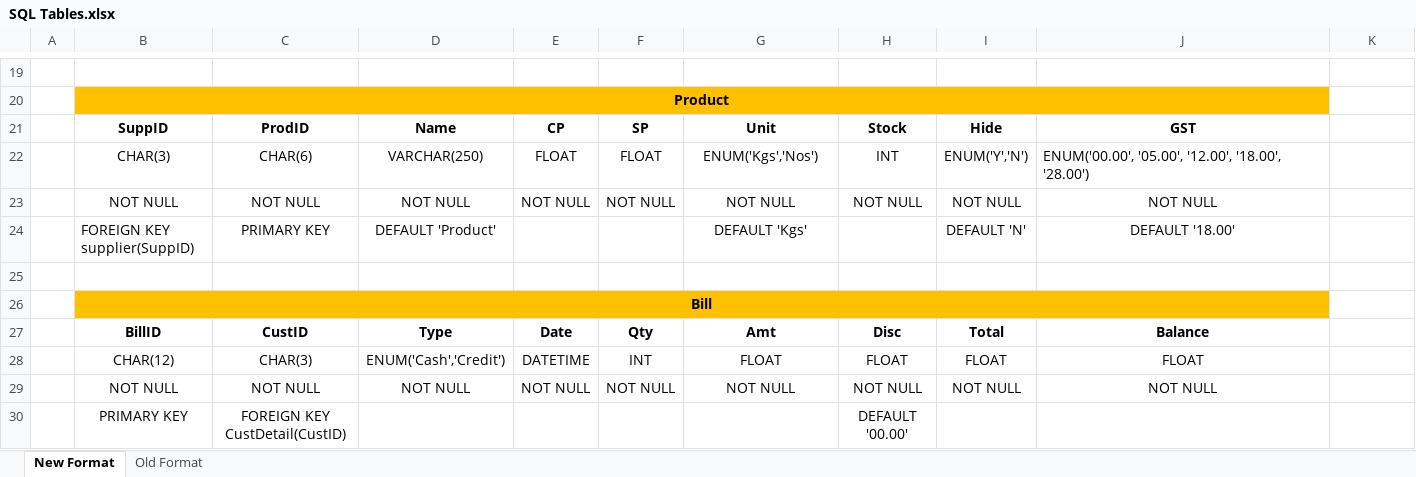
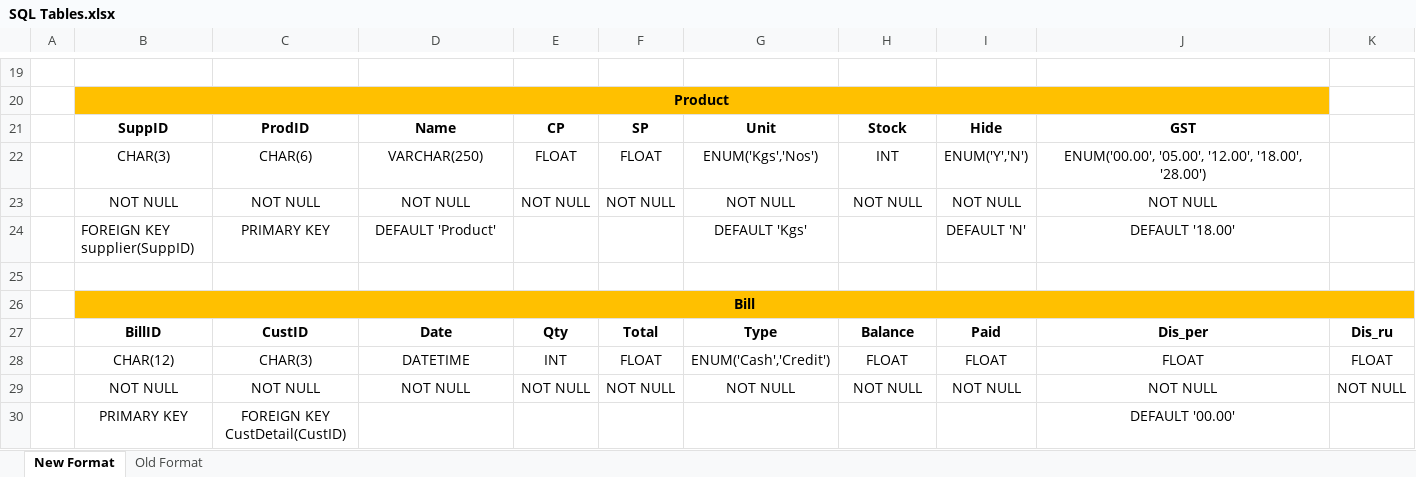
Before and after one commit to Sourish-Kanna/BillDesk-Inventory-Management, an Excel workbook: SQL Tables.xlsx, sheet New Format, drawn as a sheet; only a part is shown, gaps mark what is left out; values as stored, in another font and other column widths than the file's, no borders; removed rows and columns are numbered as before the commit, all else as after; the diff names each change by its address in the sheet, - before the commit and + after, or states it on an @@ line.

Commit message:
PDF Single Page done DB Structure Change Bill View Logic change

```diff
--- a/SQL Tables.xlsx (sheet New Format)
+++ b/SQL Tables.xlsx (sheet New Format)
-J22 alignment: left
+J22 alignment: center
-B26:J26 merged
+B26:K26 merged
-K26 fill: none
+K26 fill: #FFC000
-row 27:  | BillID | CustID | Type | Date | Qty | Amt | Disc | Total | Balance
+row 27:  | BillID | CustID | Date | Qty | Total | Type | Balance | Paid | Dis_per | Dis_ru
-D28: ENUM('Cash','Credit')
+D28: DATETIME
-E28: DATETIME
+E28: INT
-F28: INT
+F28: FLOAT
-G28: FLOAT
+G28: ENUM('Cash','Credit')
-K28: (empty)
+K28: FLOAT
-K29: (empty)
+K29: NOT NULL
-H30: DEFAULT '00.00'
+H30: (empty)
-J30: (empty)
+J30: DEFAULT '00.00'
```
Also changed, not shown: 5 other files.
